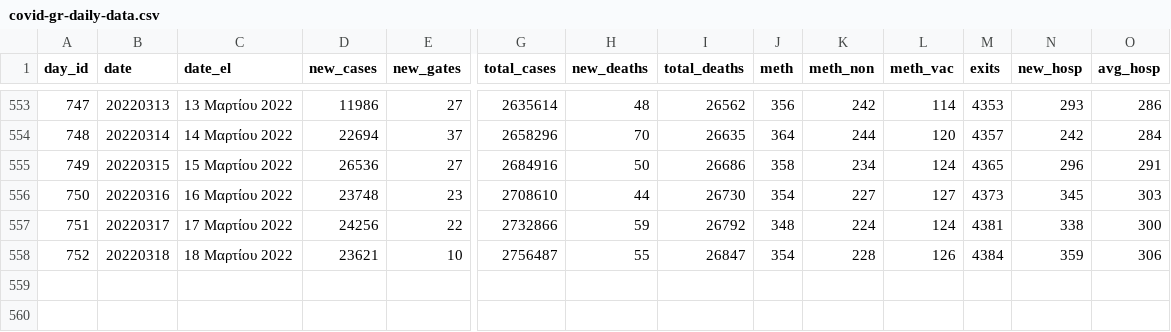
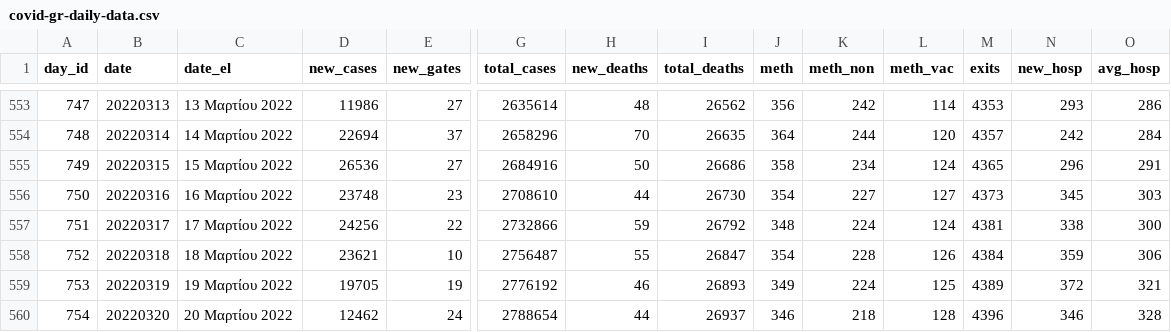
Before and after one commit to codeuxius/covideld, a CSV file: covid-gr-daily-data.csv, drawn as a sheet; only a part is shown, gaps mark what is left out; rows hold the shown columns only; the diff names each change by its address in the sheet, - before the commit and + after, or states it on an @@ line.

```diff
--- a/covid-gr-daily-data.csv
+++ b/covid-gr-daily-data.csv
+row 559: 753 | 20220319 | 19 Μαρτίου 2022 | 19705 | 19 | 2776192 | 46 | 26893 | 349 | 224 | 125 | 4389 | 372 | 321
+row 560: 754 | 20220320 | 20 Μαρτίου 2022 | 12462 | 24 | 2788654 | 44 | 26937 | 346 | 218 | 128 | 4396 | 346 | 328
```
Also changed, not shown: covid-gr-regions-data-total.csv, 2 other files.
